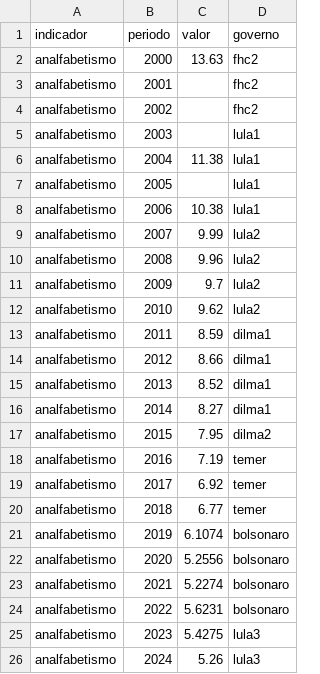
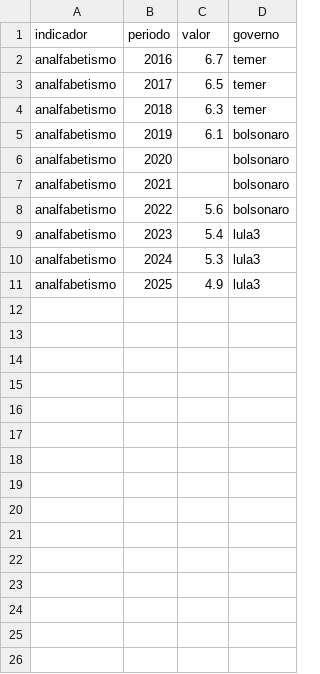
Before and after one commit to dayanaisilva/painel-brasil, a CSV file: data/processed/analfabetismo.csv, drawn as a sheet.

```diff
--- a/data/processed/analfabetismo.csv
+++ b/data/processed/analfabetismo.csv
@@ -1,26 +1,11 @@
 indicador,periodo,valor,governo
-analfabetismo,2000,13.63,fhc2
-analfabetismo,2001,,fhc2
-analfabetismo,2002,,fhc2
-analfabetismo,2003,,lula1
-analfabetismo,2004,11.38,lula1
-analfabetismo,2005,,lula1
-analfabetismo,2006,10.38,lula1
-analfabetismo,2007,9.99,lula2
-analfabetismo,2008,9.96,lula2
-analfabetismo,2009,9.7,lula2
-analfabetismo,2010,9.62,lula2
-analfabetismo,2011,8.59,dilma1
-analfabetismo,2012,8.66,dilma1
-analfabetismo,2013,8.52,dilma1
-analfabetismo,2014,8.27,dilma1
-analfabetismo,2015,7.95,dilma2
-analfabetismo,2016,7.19,temer
-analfabetismo,2017,6.92,temer
-analfabetismo,2018,6.77,temer
-analfabetismo,2019,6.1074,bolsonaro
-analfabetismo,2020,5.2556,bolsonaro
-analfabetismo,2021,5.2274,bolsonaro
-analfabetismo,2022,5.6231,bolsonaro
-analfabetismo,2023,5.4275,lula3
-analfabetismo,2024,5.26,lula3
+analfabetismo,2016,6.7,temer
+analfabetismo,2017,6.5,temer
+analfabetismo,2018,6.3,temer
+analfabetismo,2019,6.1,bolsonaro
+analfabetismo,2020,,bolsonaro
+analfabetismo,2021,,bolsonaro
+analfabetismo,2022,5.6,bolsonaro
+analfabetismo,2023,5.4,lula3
+analfabetismo,2024,5.3,lula3
+analfabetismo,2025,4.9,lula3
```
Also changed, not shown: data/processed/desemprego.csv, data/raw/desemprego.csv, 5 other files.
